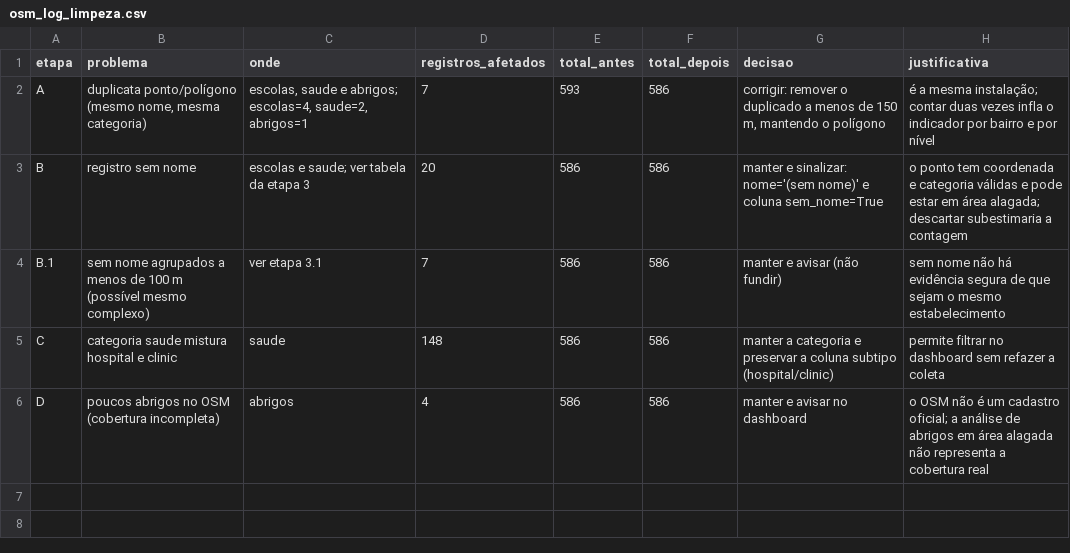
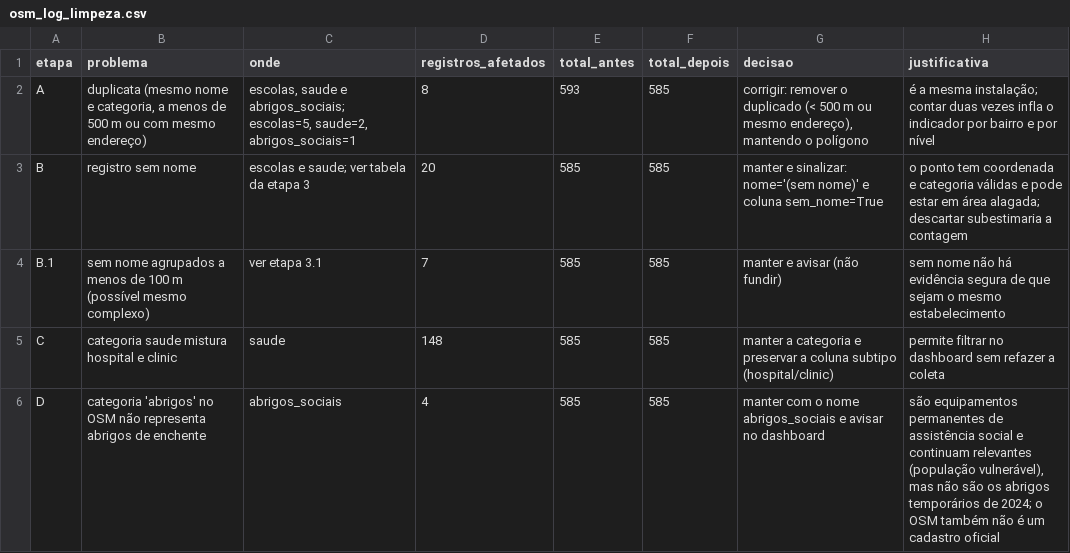
Before and after one commit to luizabmaciel/ProjetoExtensionista-CPA, a CSV file: dados/processados/osm_log_limpeza.csv, drawn as a sheet.

```diff
--- a/dados/processados/osm_log_limpeza.csv
+++ b/dados/processados/osm_log_limpeza.csv
@@ -1,6 +1,6 @@
 etapa,problema,onde,registros_afetados,total_antes,total_depois,decisao,justificativa
-A,"duplicata ponto/polígono (mesmo nome, mesma categoria)","escolas, saude e abrigos; escolas=4, saude=2, abrigos=1",7,593,586,"corrigir: remover o duplicado a menos de 150 m, mantendo o polígono",é a mesma instalação; contar duas vezes infla o indicador por bairro e por nível
-B,registro sem nome,escolas e saude; ver tabela da etapa 3,20,586,586,manter e sinalizar: nome='(sem nome)' e coluna sem_nome=True,o ponto tem coordenada e categoria válidas e pode estar em área alagada; descartar subestimaria a contagem
-B.1,sem nome agrupados a menos de 100 m (possível mesmo complexo),ver etapa 3.1,7,586,586,manter e avisar (não fundir),sem nome não há evidência segura de que sejam o mesmo estabelecimento
-C,categoria saude mistura hospital e clinic,saude,148,586,586,manter a categoria e preservar a coluna subtipo (hospital/clinic),permite filtrar no dashboard sem refazer a coleta
-D,poucos abrigos no OSM (cobertura incompleta),abrigos,4,586,586,manter e avisar no dashboard,o OSM não é um cadastro oficial; a análise de abrigos em área alagada não representa a cobertura real
+A,"duplicata (mesmo nome e categoria, a menos de 500 m ou com mesmo endereço)","escolas, saude e abrigos_sociais; escolas=5, saude=2, abrigos_sociais=1",8,593,585,"corrigir: remover o duplicado (< 500 m ou mesmo endereço), mantendo o polígono",é a mesma instalação; contar duas vezes infla o indicador por bairro e por nível
+B,registro sem nome,escolas e saude; ver tabela da etapa 3,20,585,585,manter e sinalizar: nome='(sem nome)' e coluna sem_nome=True,o ponto tem coordenada e categoria válidas e pode estar em área alagada; descartar subestimaria a contagem
+B.1,sem nome agrupados a menos de 100 m (possível mesmo complexo),ver etapa 3.1,7,585,585,manter e avisar (não fundir),sem nome não há evidência segura de que sejam o mesmo estabelecimento
+C,categoria saude mistura hospital e clinic,saude,148,585,585,manter a categoria e preservar a coluna subtipo (hospital/clinic),permite filtrar no dashboard sem refazer a coleta
+D,categoria 'abrigos' no OSM não representa abrigos de enchente,abrigos_sociais,4,585,585,manter com o nome abrigos_sociais e avisar no dashboard,"são equipamentos permanentes de assistência social e continuam relevantes (população vulnerável), mas não são os abrigos temporários de 2024; o OSM também não é um cadastro oficial"
```
Also changed, not shown: dados/processados/osm_duplicatas_removidas.csv, 5 other files.
